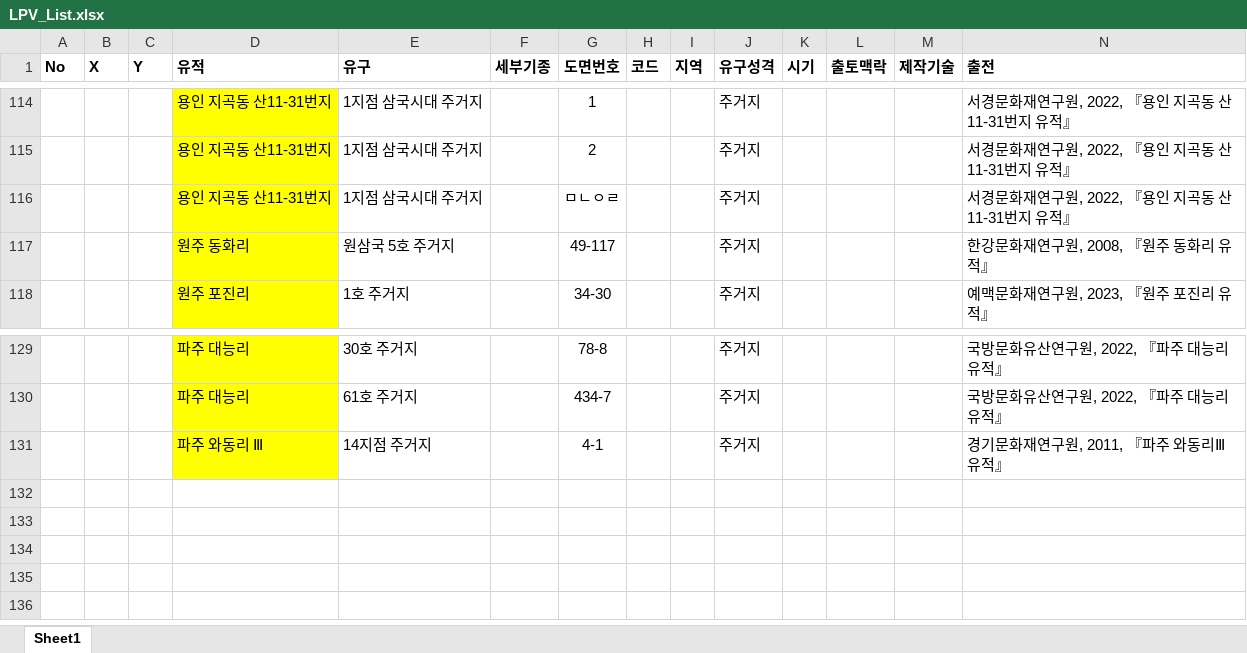
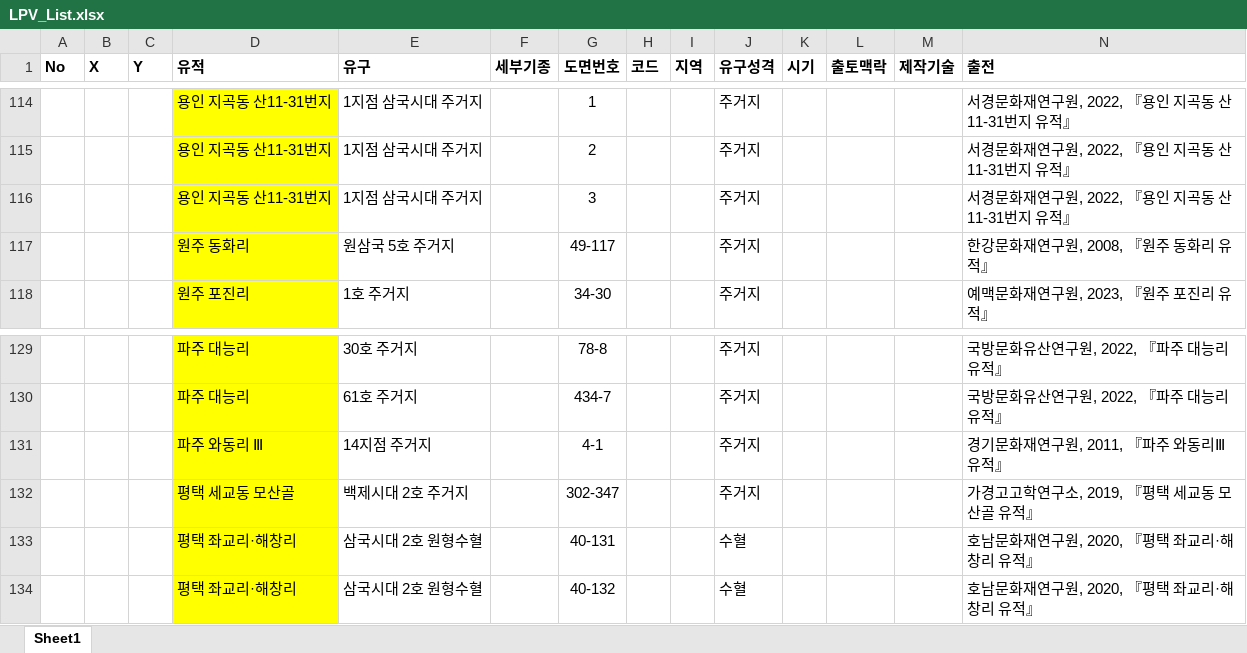
Before and after one commit to ChanToRe/p3K-HB_LPV, an Excel workbook: Data/LPV_List.xlsx, sheet Sheet1, drawn as a sheet; only a part is shown, gaps mark what is left out; values as stored, in another font and other column widths than the file's, no borders; rows hold the shown columns only; the diff names each change by its address in the sheet, - before the commit and + after, or states it on an @@ line.

Commit message:
Update : LPV Data 추가
- 평택 검토 완료
- 하남부터 확인 필요

```diff
--- a/Data/LPV_List.xlsx (sheet Sheet1)
+++ b/Data/LPV_List.xlsx (sheet Sheet1)
-G116 (도면번호): ㅁㄴㅇㄹ
+G116 (도면번호): 3
+row 132:  |  |  | 평택 세교동 모산골 | 백제시대 2호 주거지 |  | 302-347 |  |  | 주거지 |  |  |  | 가경고고학연구소, 2019, 『평택 세교동 모산골 유적』
+row 133:  |  |  | 평택 좌교리·해창리 | 삼국시대 2호 원형수혈 |  | 40-131 |  |  | 수혈 |  |  |  | 호남문화재연구원, 2020, 『평택 좌교리·해창리 유적』
+row 134:  |  |  | 평택 좌교리·해창리 | 삼국시대 2호 원형수혈 |  | 40-132 |  |  | 수혈 |  |  |  | 호남문화재연구원, 2020, 『평택 좌교리·해창리 유적』
```
Also changed, not shown: 2 other files.
